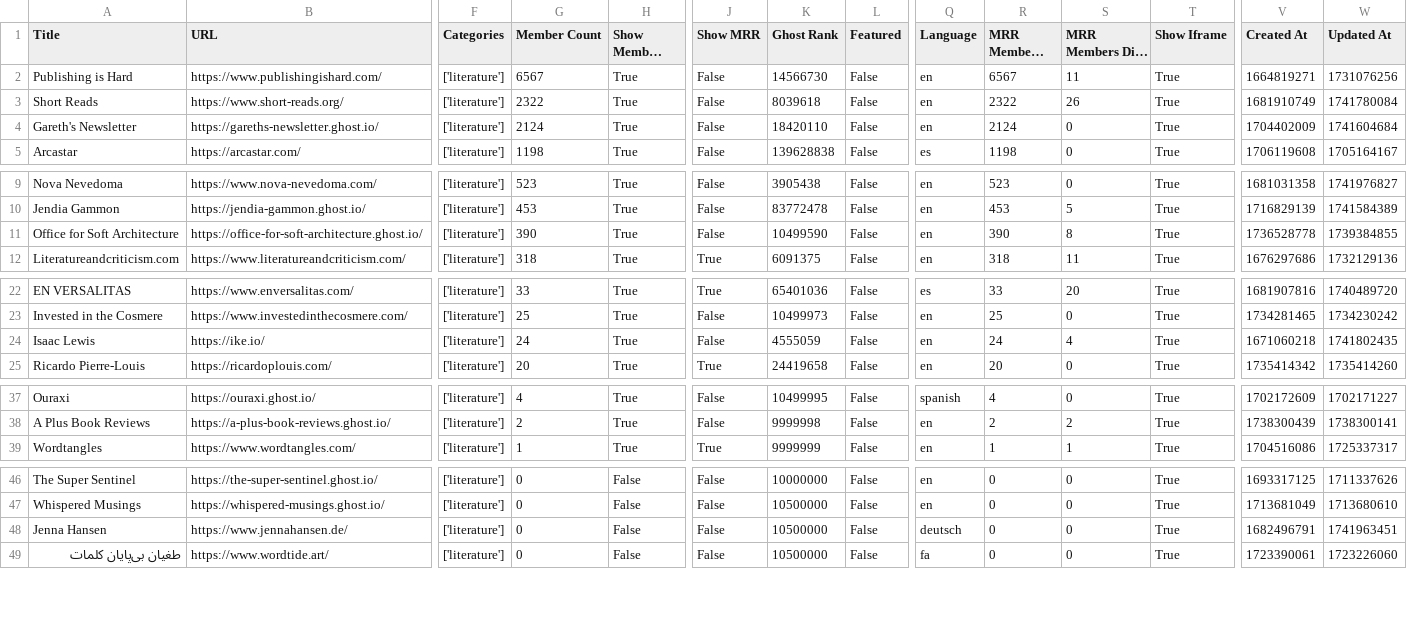
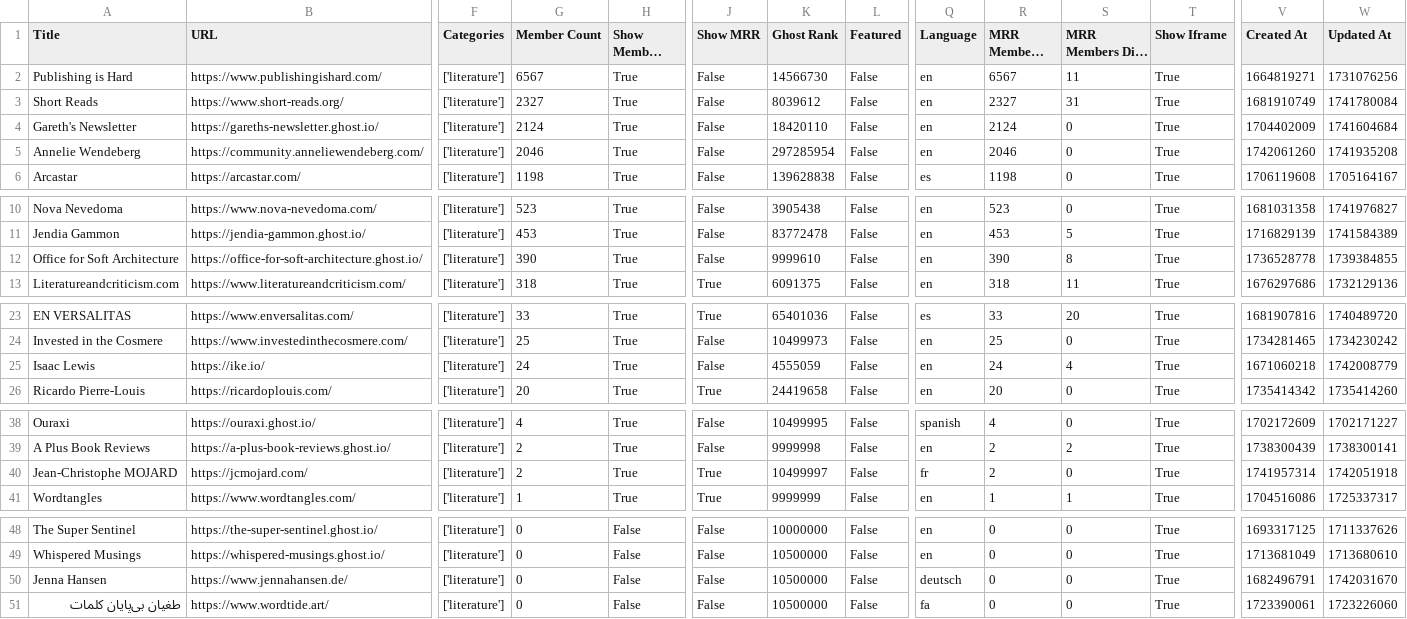
Before and after one commit to TheBoatyMcBoatFace/explore-ghosts, a CSV file: output/literature.csv, drawn as a sheet; only a part is shown, gaps mark what is left out; long unchanged cells end in …; addresses are those after the commit; rows hold the shown columns only; the diff covers the shown part only; the diff names each change by its address in the sheet, - before the commit and + after, or states it on an @@ line.

```diff
--- a/output/literature.csv
+++ b/output/literature.csv
-G3 (Member Count): 2322
+G3 (Member Count): 2327
-K3 (Ghost Rank): 8039618
+K3 (Ghost Rank): 8039612
-R3 (MRR Members Rank): 2322
+R3 (MRR Members Rank): 2327
-S3 (MRR Members Diff Rank): 26
+S3 (MRR Members Diff Rank): 31
+row 5: Annelie Wendeberg | https://community.anneliewendeberg.com/ | ['literature'] | 2046 | True | False | 297285954 | False | en | 2046 | 0 | True | 1742061260 | 1741935208
-K12 (Ghost Rank): 10499590
+K12 (Ghost Rank): 9999610
-W25 (Updated At): 1741802435
+W25 (Updated At): 1742008779
+row 40: Jean-Christophe MOJARD | https://jcmojard.com/ | ['literature'] | 2 | True | True | 10499997 | False | fr | 2 | 0 | True | 1741957314 | 1742051918
-W50 (Updated At): 1741963451
+W50 (Updated At): 1742031670
```
Also changed, not shown: 1 edited cell elsewhere in this file, output/art.csv, output/crypto.csv, 30 other files.
